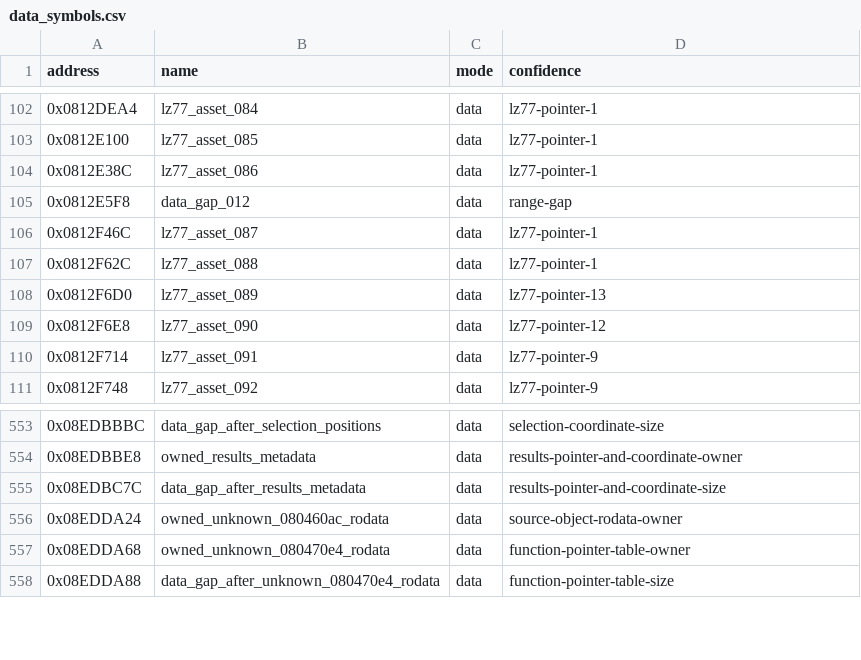
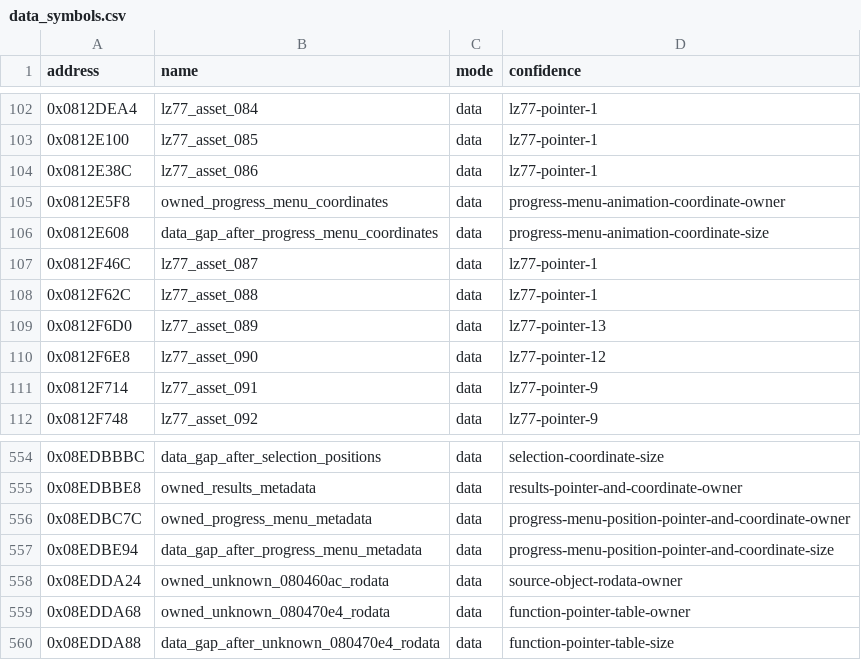
Before and after one commit to cypressru/SonicBattleDecomp, a CSV file: config/BSBE78/data_symbols.csv, drawn as a sheet; only a part is shown, gaps mark what is left out.

Commit message:
Match complete progress-menu TU as C++ with owned metadata and RAM

```diff
--- a/config/BSBE78/data_symbols.csv
+++ b/config/BSBE78/data_symbols.csv
@@ -104,3 +104,4 @@ address,name,mode,confidence
 0x0812E38C,lz77_asset_086,data,lz77-pointer-1
-0x0812E5F8,data_gap_012,data,range-gap
+0x0812E5F8,owned_progress_menu_coordinates,data,progress-menu-animation-coordinate-owner
+0x0812E608,data_gap_after_progress_menu_coordinates,data,progress-menu-animation-coordinate-size
 0x0812F46C,lz77_asset_087,data,lz77-pointer-1
@@ -554,3 +555,4 @@ address,name,mode,confidence
 0x08EDBBE8,owned_results_metadata,data,results-pointer-and-coordinate-owner
-0x08EDBC7C,data_gap_after_results_metadata,data,results-pointer-and-coordinate-size
+0x08EDBC7C,owned_progress_menu_metadata,data,progress-menu-position-pointer-and-coordinate-owner
+0x08EDBE94,data_gap_after_progress_menu_metadata,data,progress-menu-position-pointer-and-coordinate-size
 0x08EDDA24,owned_unknown_080460ac_rodata,data,source-object-rodata-owner
```
Also changed, not shown: 8 other files.
